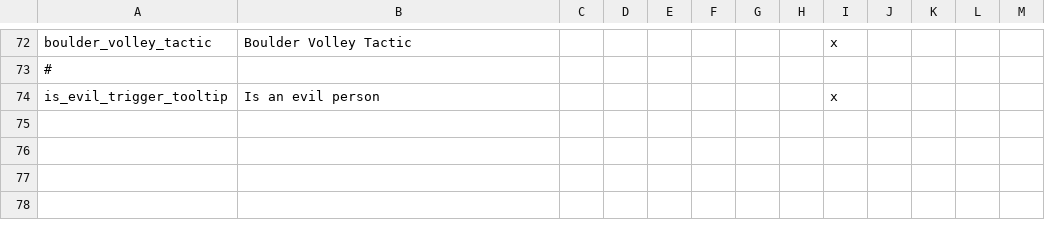
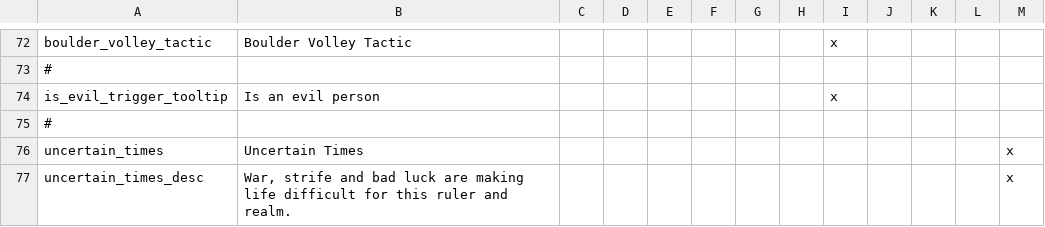
Before and after one commit to ProjectFaerun/Faerun, a CSV file: Faerun/localisation/olrox_loc.csv, drawn as a sheet; only a part is shown, gaps mark what is left out.

```diff
--- a/Faerun/localisation/olrox_loc.csv
+++ b/Faerun/localisation/olrox_loc.csv
@@ -74 +74,4 @@ boulder_volley_tactic;Boulder Volley Tactic;;;;;;;x
 is_evil_trigger_tooltip;Is an evil person;;;;;;;x
+#
+uncertain_times;Uncertain Times;;;;;;;;;;;x
+uncertain_times_desc;War, strife and bad luck are making life difficult for this ruler and realm.;;;;;;;;;;;x
```
Also changed, not shown: Faerun/localisation/MiscSetup.csv, 6 other files.
